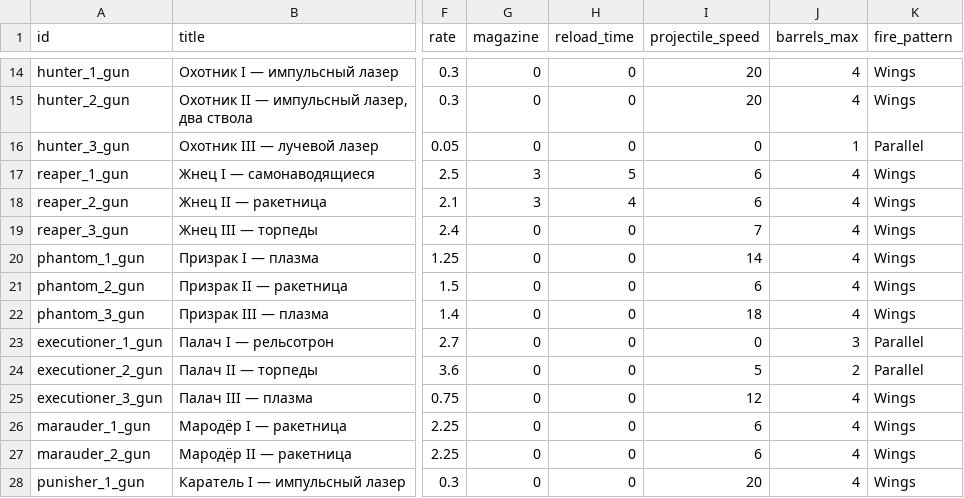
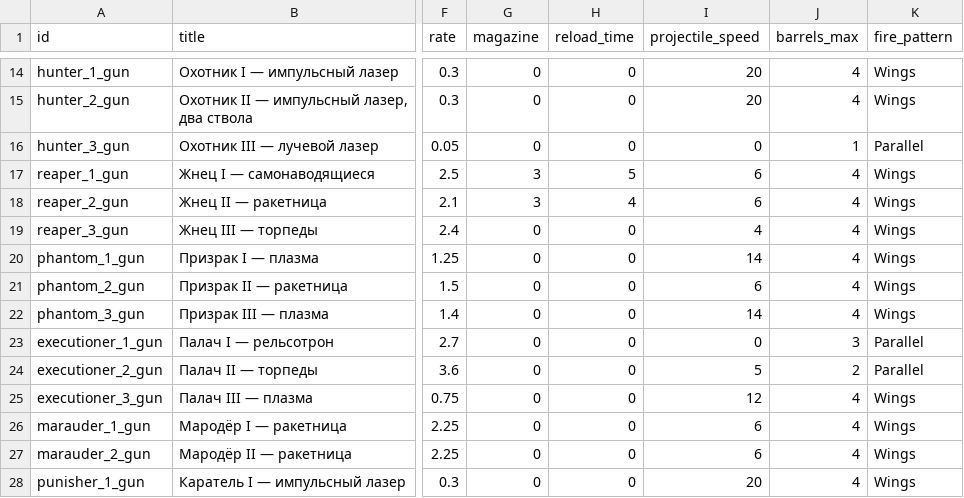
Before and after one commit to BarVit/UnityHomeWorks, a TSV file: Flappy Terminator/Assets/Data/Tables/weapons.tsv, drawn as a sheet; only a part is shown, gaps mark what is left out; the diff names each change by its address in the sheet, - before the commit and + after, or states it on an @@ line.

```diff
--- a/Flappy Terminator/Assets/Data/Tables/weapons.tsv
+++ b/Flappy Terminator/Assets/Data/Tables/weapons.tsv
-I19 (projectile_speed): 7
+I19 (projectile_speed): 4
-I22 (projectile_speed): 18
+I22 (projectile_speed): 14
```
Also changed, not shown: 1 other file.
